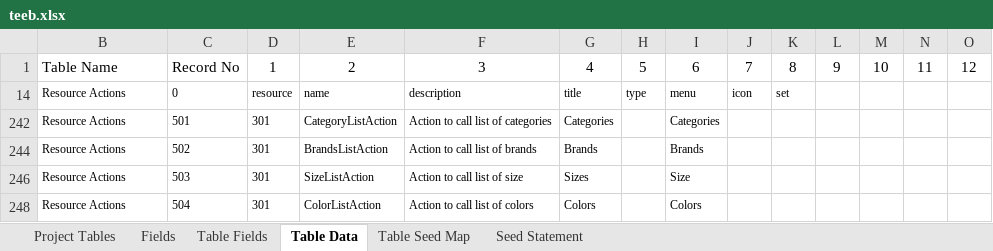
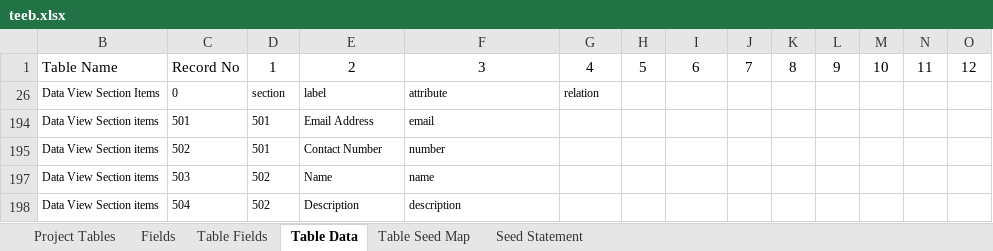
Before and after one commit to MilestoneInnovativeTechnologies/teebpd, an Excel workbook: teeb.xlsx, sheet Table Data, drawn as a sheet; only a part is shown; values as stored, in another font and other column widths than the file's, no borders; table styles not drawn; addresses are those after the commit; the diff covers the shown part only; the diff names each change by its address in the sheet, - before the commit and + after, or states it on an @@ line.

Commit message:
Data view section, 501 miss spelled as 510 corrected

```diff
--- a/teeb.xlsx (sheet Table Data)
+++ b/teeb.xlsx (sheet Table Data)
-B26: Resource Actions
+B26: Data View Section Items
-D26: resource
+D26: section
-E26: name
+E26: label
-F26: description
+F26: attribute
-G26: title
+G26: relation
-H26: type
+H26: (empty)
-I26: menu
+I26: (empty)
-J26: icon
+J26: (empty)
-K26: set
+K26: (empty)
-B194:B195: Resource Actions
+B194:B195: Data View Section items
-D194:D195: 301
+D194:D195: 501
-E194: CategoryListAction
+E194: Email Address
-F194: Action to call list of categories
+F194: email
-G194: Categories
+G194: (empty)
-I194: Categories
+I194: (empty)
-E195: BrandsListAction
+E195: Contact Number
-F195: Action to call list of brands
+F195: number
-G195: Brands
+G195: (empty)
-I195: Brands
+I195: (empty)
-B197:B198: Resource Actions
+B197:B198: Data View Section items
-D197:D198: 301
+D197:D198: 502
-E197: SizeListAction
+E197: Name
-F197: Action to call list of size
+F197: name
-G197: Sizes
+G197: (empty)
-I197: Size
+I197: (empty)
-E198: ColorListAction
+E198: Description
-F198: Action to call list of colors
+F198: description
-G198: Colors
+G198: (empty)
-I198: Colors
+I198: (empty)
```
Also changed, not shown: 9 hidden or unhidden rows and 81 edited cells elsewhere in this sheet, sheet Seed Statement, hidden cells, 1 other file.
